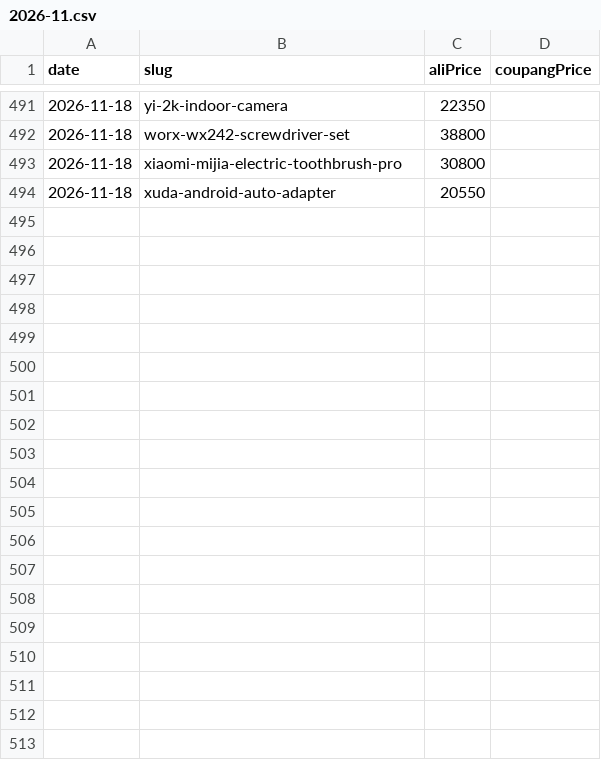
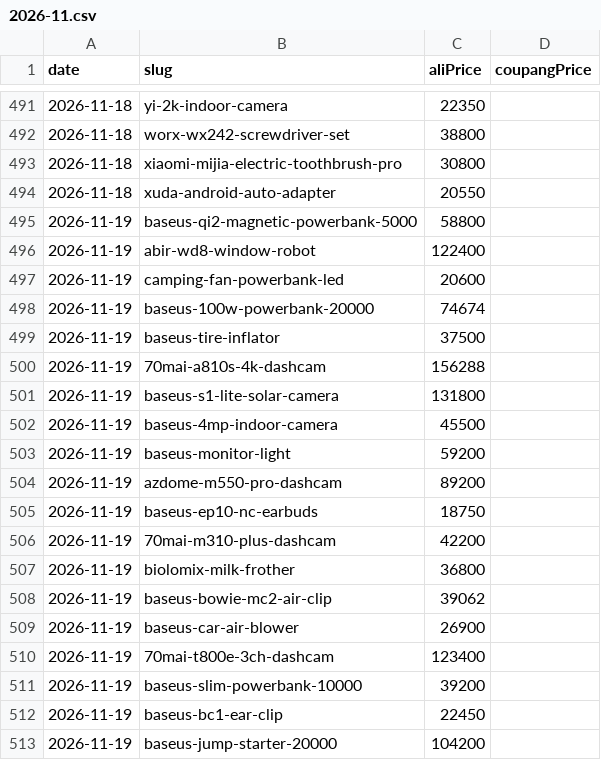
Before and after one commit to ckqudrnjs-beep/affiliate-pipeline, a CSV file: data/prices/2026-11.csv, drawn as a sheet; only a part is shown, gaps mark what is left out; the diff covers the shown part only.

```diff
--- a/data/prices/2026-11.csv
+++ b/data/prices/2026-11.csv
@@ -494 +494,20 @@ date,slug,aliPrice,coupangPrice
 2026-11-18,xuda-android-auto-adapter,20550,
+2026-11-19,baseus-qi2-magnetic-powerbank-5000,58800,
+2026-11-19,abir-wd8-window-robot,122400,
+2026-11-19,camping-fan-powerbank-led,20600,
+2026-11-19,baseus-100w-powerbank-20000,74674,
+2026-11-19,baseus-tire-inflator,37500,
+2026-11-19,70mai-a810s-4k-dashcam,156288,
+2026-11-19,baseus-s1-lite-solar-camera,131800,
+2026-11-19,baseus-4mp-indoor-camera,45500,
+2026-11-19,baseus-monitor-light,59200,
+2026-11-19,azdome-m550-pro-dashcam,89200,
+2026-11-19,baseus-ep10-nc-earbuds,18750,
+2026-11-19,70mai-m310-plus-dashcam,42200,
+2026-11-19,biolomix-milk-frother,36800,
+2026-11-19,baseus-bowie-mc2-air-clip,39062,
+2026-11-19,baseus-car-air-blower,26900,
+2026-11-19,70mai-t800e-3ch-dashcam,123400,
+2026-11-19,baseus-slim-powerbank-10000,39200,
+2026-11-19,baseus-bc1-ear-clip,22450,
+2026-11-19,baseus-jump-starter-20000,104200,
```
Also changed, not shown: 46 added rows elsewhere in this file, 4 other files.
